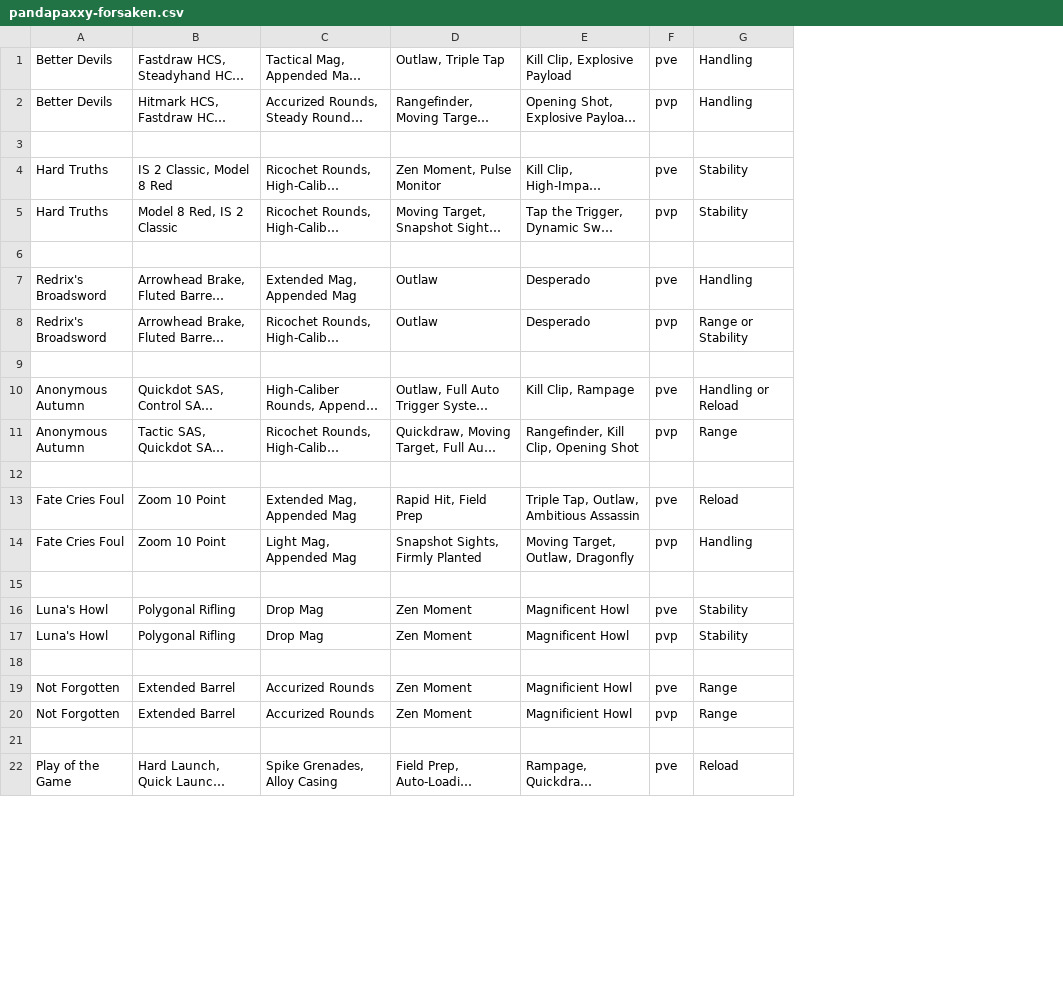
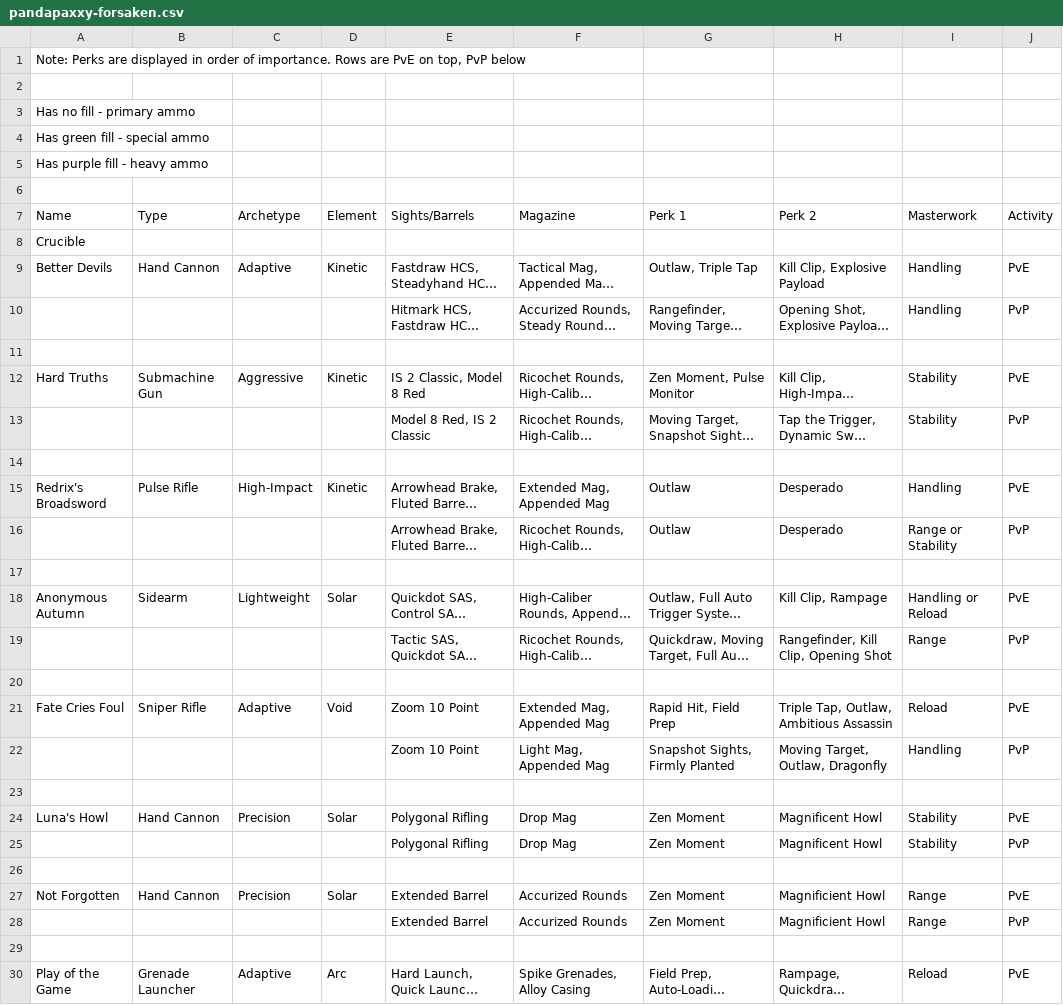
Before and after one commit to LittleLightForDestiny/csv-wishlists-parser, a CSV file: csv/pandapaxxy-forsaken.csv, drawn as a sheet; only a part is shown; long unchanged cells end in …; removed rows and columns are numbered as before the commit, all else as after; the diff covers the shown part only; the diff names each change by its address in the sheet, - before the commit and + after, or states it on an @@ line.

Commit message:
modularizing app and adding updated pandapaxxy's breakdowns

```diff
--- a/csv/pandapaxxy-forsaken.csv
+++ b/csv/pandapaxxy-forsaken.csv
+column B, rows 9-30: Hand Cannon |  |  | Submachine Gun |  |  | Pulse Rifle |  |  | Sidearm |  |  | Sniper Rifle |  |  | Hand Cannon |  |  | Hand Cannon |  |  | Grenade Launcher
+column C, rows 9-30: Adaptive |  |  | Aggressive |  |  | High-Impact |  |  | Lightweight |  |  | Adaptive |  |  | Precision |  |  | Precision |  |  | Adaptive
+column D, rows 9-30: Kinetic |  |  | Kinetic |  |  | Kinetic |  |  | Solar |  |  | Void |  |  | Solar |  |  | Solar |  |  | Arc
-column F, rows 1-22: pve | pvp |  | pve | pvp |  | pve | pvp |  | pve | pvp |  | pve | pvp |  | pve | pvp |  | pve | pvp |  | pve
+column J, rows 9-30: PvE | PvP |  | PvE | PvP |  | PvE | PvP |  | PvE | PvP |  | PvE | PvP |  | PvE | PvP |  | PvE | PvP |  | PvE
+row 1: Note: Perks are displayed in order of importance. Rows are PvE on top, PvP below
+row 2: (empty)
+row 3: Has no fill - primary ammo
+row 4: Has green fill - special ammo
+row 5: Has purple fill - heavy ammo
+row 6: (empty)
+row 7: Name | Type | Archetype | Element | Sights/Barrels | Magazine | Perk 1 | Perk 2 | Masterwork | Activity
+row 8: Crucible
-A10: Better Devils
+A10: (empty)
-A13: Hard Truths
+A13: (empty)
-A16: Redrix's Broadsword
+A16: (empty)
-A19: Anonymous Autumn
+A19: (empty)
-A22: Fate Cries Foul
+A22: (empty)
-A25: Luna's Howl
+A25: (empty)
-A28: Not Forgotten
+A28: (empty)
```
Also changed, not shown: 9 added rows and 42 edited cells elsewhere in this file, csv/pandapaxxy-dawn-controller.csv, csv/pandapaxxy-dawn-mnk.csv, 53 other files.
